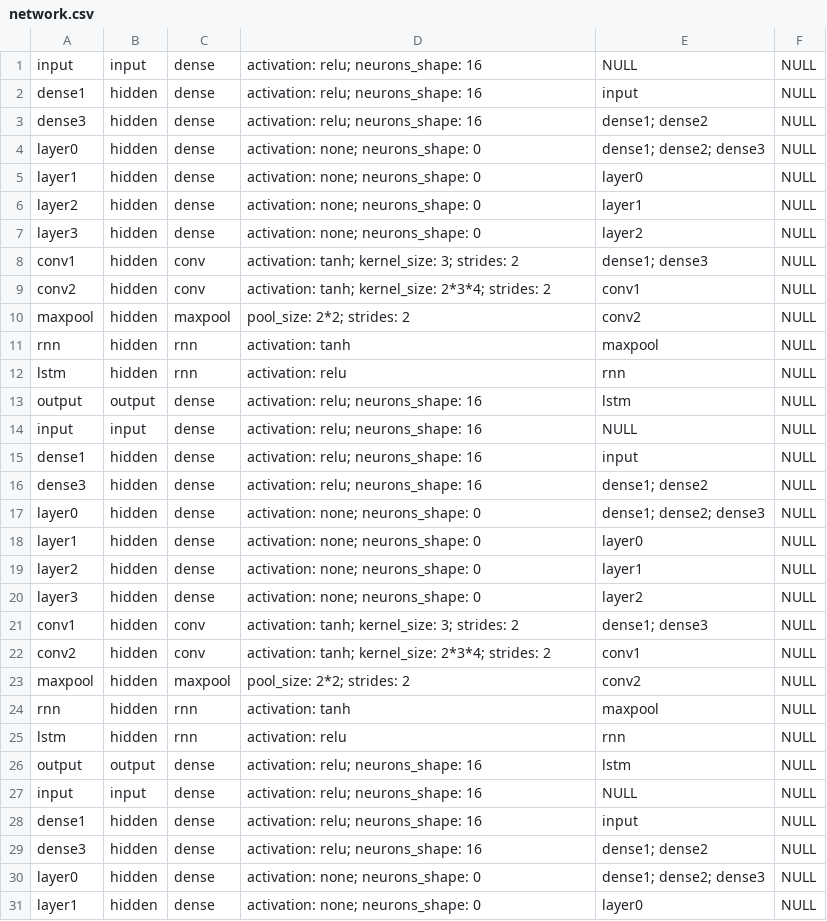
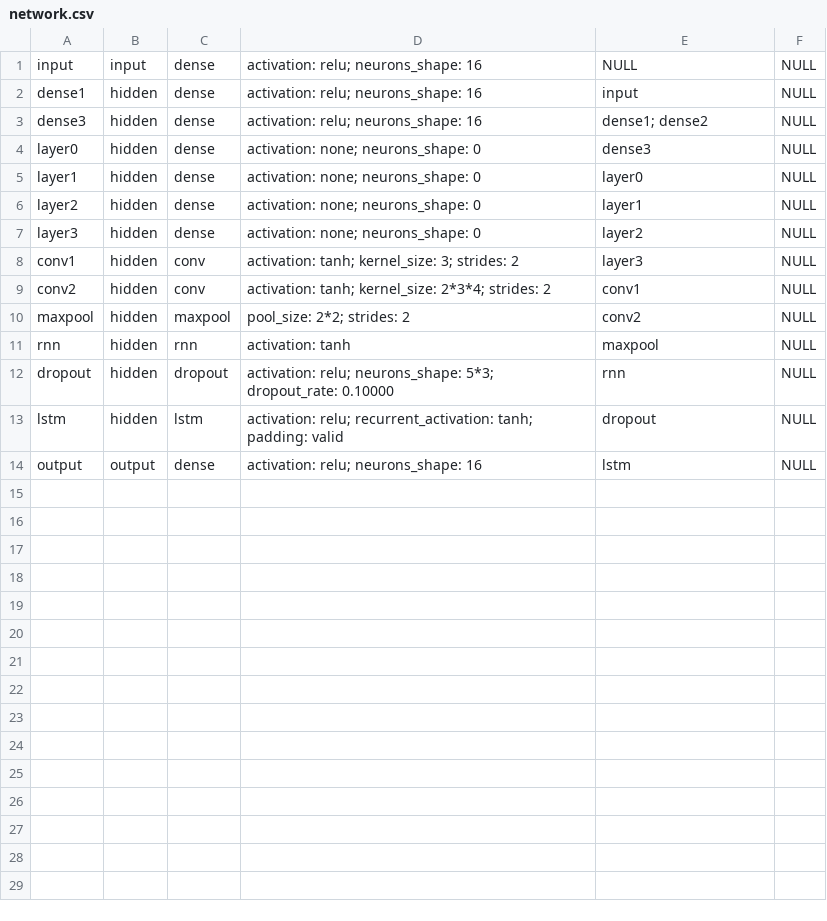
Before and after one commit to Undefined-Team/ProtoDeep_edition-Lib_by_Undefined, a CSV file: unit test/network.csv, drawn as a sheet; only a part is shown; the shorter side is filled out with more unchanged rows; the diff covers the shown part only.

```diff
--- a/unit test/network.csv
+++ b/unit test/network.csv
@@ -3,3 +3,3 @@ dense1, hidden, dense, activation: relu; neurons_shape: 16, input, NULL
 dense3, hidden, dense, activation: relu; neurons_shape: 16, dense1; dense2, NULL
-layer0, hidden, dense, activation: none; neurons_shape: 0, dense1; dense2; dense3, NULL
+layer0, hidden, dense, activation: none; neurons_shape: 0, dense3, NULL
 layer1, hidden, dense, activation: none; neurons_shape: 0, layer0, NULL
@@ -7,3 +7,3 @@ layer2, hidden, dense, activation: none; neurons_shape: 0, layer1, NULL
 layer3, hidden, dense, activation: none; neurons_shape: 0, layer2, NULL
-conv1, hidden, conv, activation: tanh; kernel_size: 3; strides: 2, dense1; dense3, NULL
+conv1, hidden, conv, activation: tanh; kernel_size: 3; strides: 2, layer3, NULL
 conv2, hidden, conv, activation: tanh; kernel_size: 2*3*4; strides: 2, conv1, NULL
@@ -11,21 +11,3 @@ maxpool, hidden, maxpool, pool_size: 2*2; strides: 2, conv2, NULL
 rnn, hidden, rnn, activation: tanh, maxpool, NULL
-lstm, hidden, rnn, activation: relu, rnn, NULL
-output, output, dense, activation: relu; neurons_shape: 16, lstm, NULL
-input, input, dense, activation: relu; neurons_shape: 16, NULL, NULL
-dense1, hidden, dense, activation: relu; neurons_shape: 16, input, NULL
-dense3, hidden, dense, activation: relu; neurons_shape: 16, dense1; dense2, NULL
-layer0, hidden, dense, activation: none; neurons_shape: 0, dense1; dense2; dense3, NULL
-layer1, hidden, dense, activation: none; neurons_shape: 0, layer0, NULL
-layer2, hidden, dense, activation: none; neurons_shape: 0, layer1, NULL
-layer3, hidden, dense, activation: none; neurons_shape: 0, layer2, NULL
-conv1, hidden, conv, activation: tanh; kernel_size: 3; strides: 2, dense1; dense3, NULL
-conv2, hidden, conv, activation: tanh; kernel_size: 2*3*4; strides: 2, conv1, NULL
-maxpool, hidden, maxpool, pool_size: 2*2; strides: 2, conv2, NULL
-rnn, hidden, rnn, activation: tanh, maxpool, NULL
-lstm, hidden, rnn, activation: relu, rnn, NULL
-output, output, dense, activation: relu; neurons_shape: 16, lstm, NULL
-input, input, dense, activation: relu; neurons_shape: 16, NULL, NULL
-dense1, hidden, dense, activation: relu; neurons_shape: 16, input, NULL
-dense3, hidden, dense, activation: relu; neurons_shape: 16, dense1; dense2, NULL
-layer0, hidden, dense, activation: none; neurons_shape: 0, dense1; dense2; dense3, NULL
-layer1, hidden, dense, activation: none; neurons_shape: 0, layer0, NULL
+dropout, hidden, dropout, activation: relu; neurons_shape: 5*3; dropout_rate: 0.10000, rnn, NULL
+lstm, hidden, lstm, activation: relu; recurrent_activation: tanh; padding: valid, dropout, NULL
```
Also changed, not shown: 7 removed rows elsewhere in this file, 5 other files.
